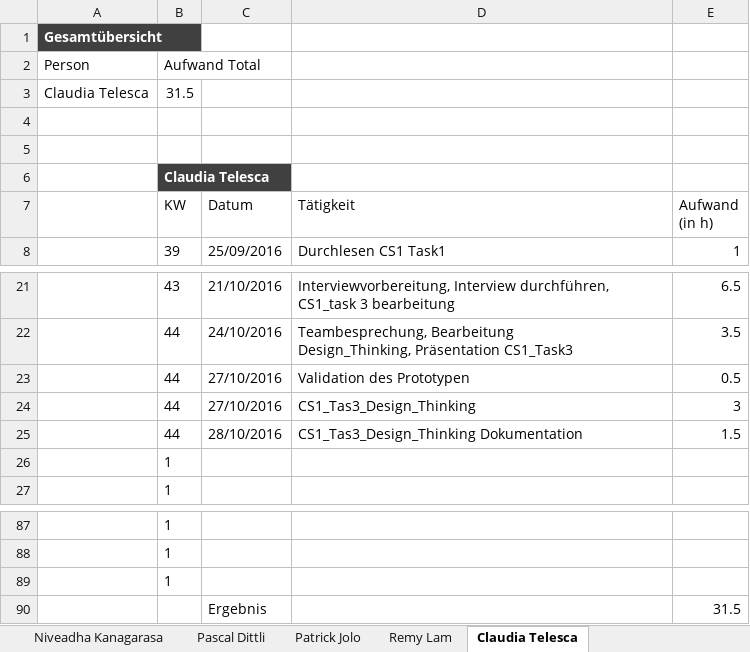
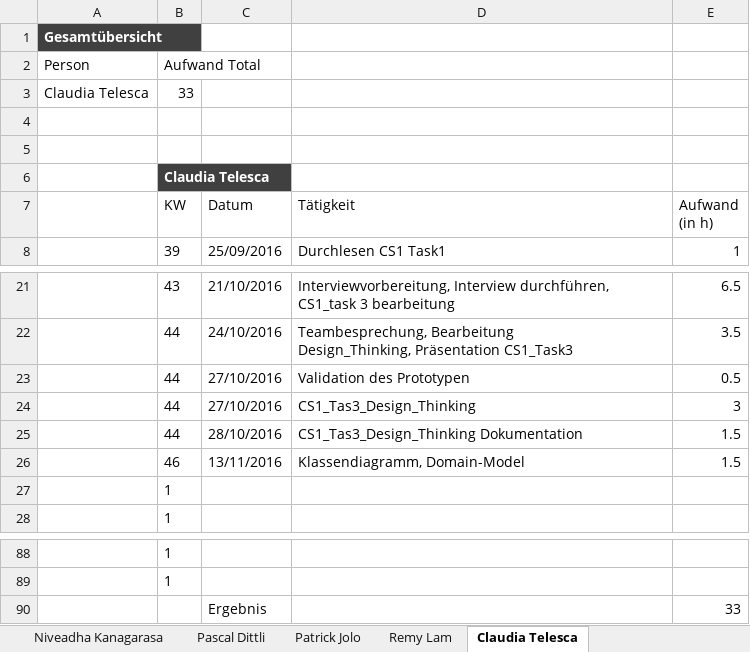
Before and after one commit to sevib1/ch.bfh.btx8081.w2016.blue, an Excel workbook: doc/Zeitrapportierung_SE.xlsx, sheet Claudia Telesca, drawn as a sheet; only a part is shown, gaps mark what is left out; values as stored, in another font and other column widths than the file's, no borders; table styles not drawn; removed rows and columns are numbered as before the commit, all else as after; the diff names each change by its address in the sheet, - before the commit and + after, or states it on an @@ line.

Commit message:
Zeiteintrag erfasst

```diff
--- a/doc/Zeitrapportierung_SE.xlsx (sheet Claudia Telesca)
+++ b/doc/Zeitrapportierung_SE.xlsx (sheet Claudia Telesca)
-B3 (KW): 31.5
+B3 (KW): 33
+row 26:  | 46 | 13/11/2016 | Klassendiagramm, Domain-Model | 1.5
-row 89:  | 1
-E90 (Aufwand (in h)): 31.5
+E90 (Aufwand (in h)): 33
```
Also changed, not shown: sheet Übersicht, formulas that keep their value.
